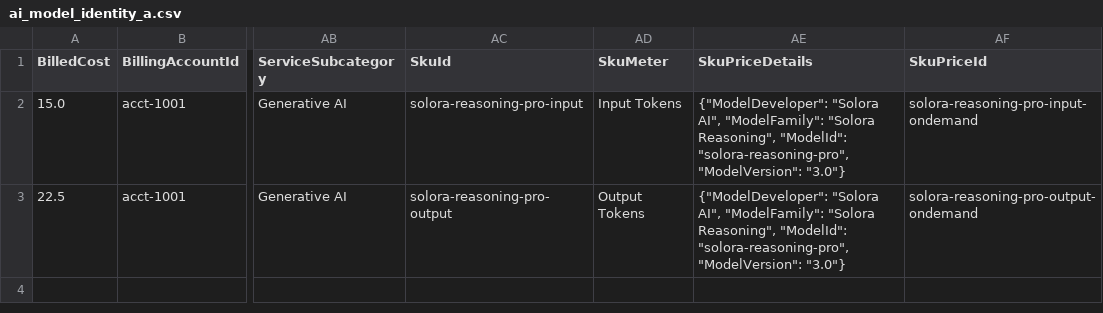
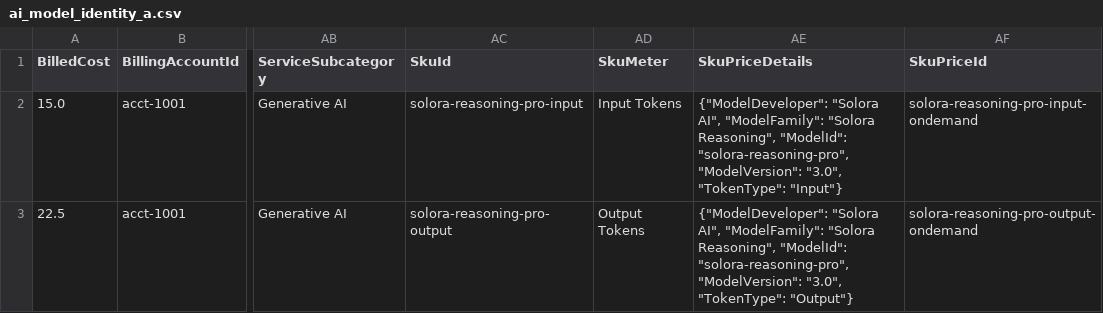
Before and after one commit to FinOps-Open-Cost-and-Usage-Spec/FOCUS_Spec, a CSV file: specification/data/ai_model_identity/ai_model_identity_a.csv, drawn as a sheet; only a part is shown, gaps mark what is left out; the diff names each change by its address in the sheet, - before the commit and + after, or states it on an @@ line.

```diff
--- a/specification/data/ai_model_identity/ai_model_identity_a.csv
+++ b/specification/data/ai_model_identity/ai_model_identity_a.csv
-AE2 (SkuPriceDetails): …"solora-reasoning-pro", "ModelVersion": "3.0"}
+AE2 (SkuPriceDetails): …"solora-reasoning-pro", "ModelVersion": "3.0", "TokenType": "Input"}
-AE3 (SkuPriceDetails): …"solora-reasoning-pro", "ModelVersion": "3.0"}
+AE3 (SkuPriceDetails): …"solora-reasoning-pro", "ModelVersion": "3.0", "TokenType": "Output"}
```
Also changed, not shown: specification/data/ai_model_identity/ai_model_identity_b.csv, 2 other files.
